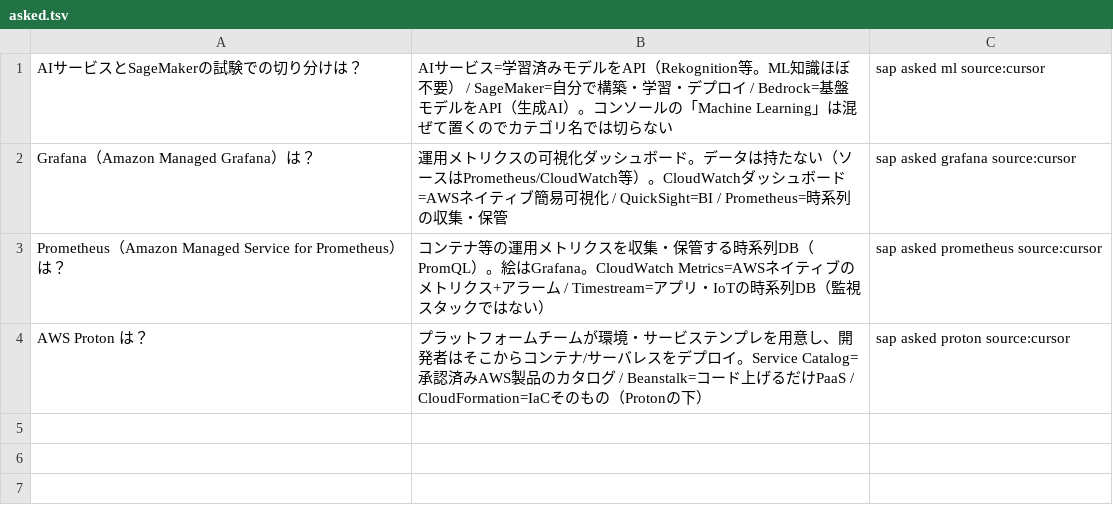
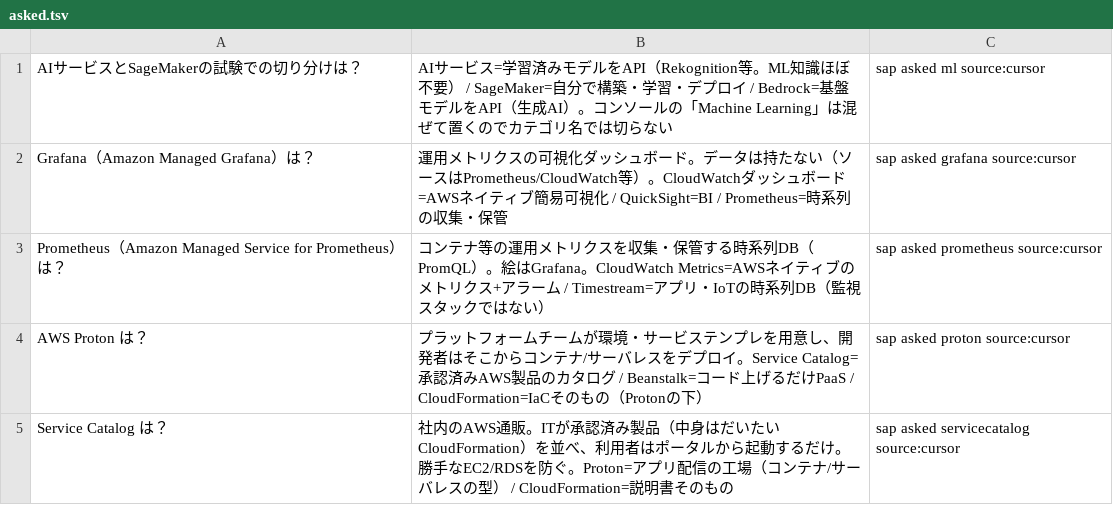
Before and after one commit to takoyaki-no-5/aws-cert-study, a TSV file: study/anki/sap/06-review/asked.tsv, drawn as a sheet.

```diff
--- a/study/anki/sap/06-review/asked.tsv
+++ b/study/anki/sap/06-review/asked.tsv
@@ -4 +4,2 @@ Prometheus（Amazon Managed Service for Prometheus）は？	コンテナ等の
 AWS Proton は？	プラットフォームチームが環境・サービステンプレを用意し、開発者はそこからコンテナ/サーバレスをデプロイ。Service Catalog=承認済みAWS製品のカタログ / Beanstalk=コード上げるだけPaaS / CloudFormation=IaCそのもの（Protonの下）	sap asked proton source:cursor
+Service Catalog は？	社内のAWS通販。ITが承認済み製品（中身はだいたいCloudFormation）を並べ、利用者はポータルから起動するだけ。勝手なEC2/RDSを防ぐ。Proton=アプリ配信の工場（コンテナ/サーバレスの型） / CloudFormation=説明書そのもの	sap asked servicecatalog source:cursor
```
Also changed, not shown: 2 other files.
